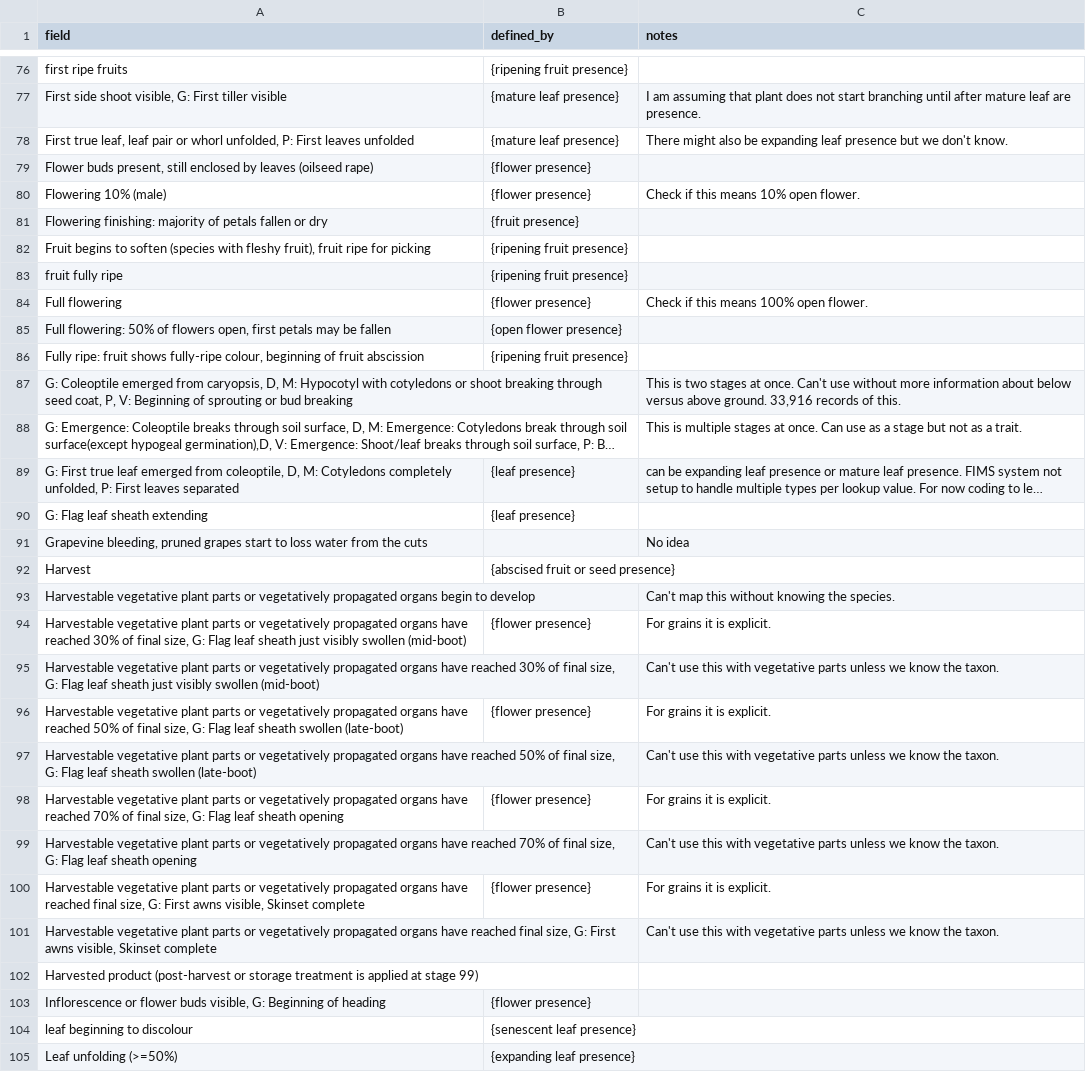
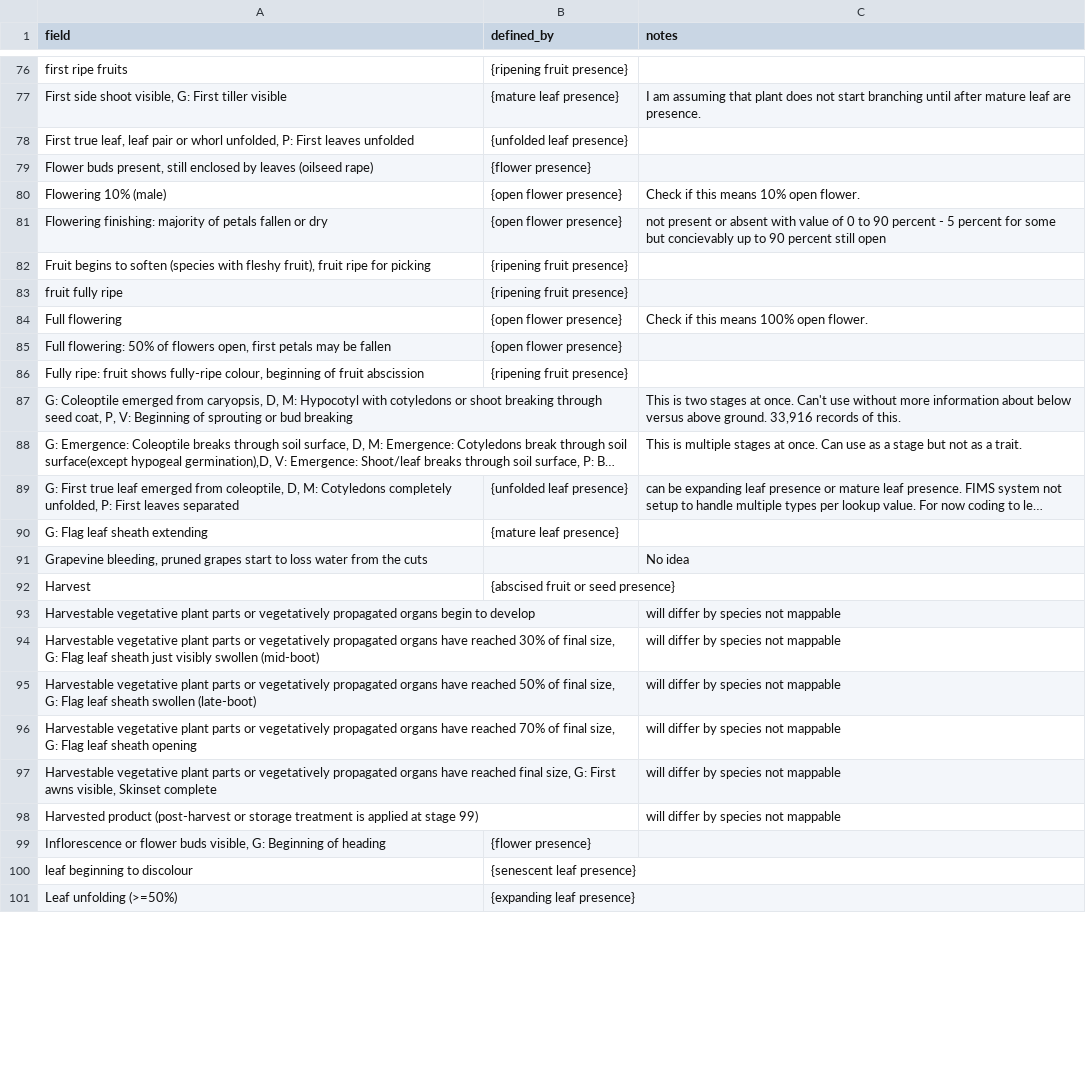
Before and after one commit to edenny/pheno_paper, a CSV file: bin/projects/pep725/config/description.csv, drawn as a sheet; only a part is shown, gaps mark what is left out; long unchanged cells end in …; removed rows and columns are numbered as before the commit, all else as after; the diff covers the shown part only; the diff names each change by its address in the sheet, - before the commit and + after, or states it on an @@ line.

Commit message:
adding Ellen's revisions for description

```diff
--- a/bin/projects/pep725/config/description.csv
+++ b/bin/projects/pep725/config/description.csv
-B78 (defined_by): {mature leaf presence}
+B78 (defined_by): {unfolded leaf presence}
-C78 (notes): There might also be expanding leaf presence but we don't know.
+C78 (notes): (empty)
-B80 (defined_by): {flower presence}
+B80 (defined_by): {open flower presence}
-B81 (defined_by): {fruit presence}
+B81 (defined_by): {open flower presence}
-C81 (notes): (empty)
+C81 (notes): not present or absent with value of 0 to 90 percent - 5 percent for some but concievably up to 90 percent still open
-B84 (defined_by): {flower presence}
+B84 (defined_by): {open flower presence}
-B89 (defined_by): {leaf presence}
+B89 (defined_by): {unfolded leaf presence}
-B90 (defined_by): {leaf presence}
+B90 (defined_by): {mature leaf presence}
-C93 (notes): Can't map this without knowing the species.
+C93 (notes): will differ by species not mappable
-row 94: Harvestable vegetative plant parts or vegetatively propagated organs have reached 30% of final size, G: Flag leaf sheath just visibly swollen (mid-boot) | {flower presence} | For grains it is explicit.
-C94 (notes): Can't use this with vegetative parts unless we know the taxon.
+C94 (notes): will differ by species not mappable
-row 96: Harvestable vegetative plant parts or vegetatively propagated organs have reached 50% of final size, G: Flag leaf sheath swollen (late-boot) | {flower presence} | For grains it is explicit.
-C95 (notes): Can't use this with vegetative parts unless we know the taxon.
+C95 (notes): will differ by species not mappable
-row 98: Harvestable vegetative plant parts or vegetatively propagated organs have reached 70% of final size, G: Flag leaf sheath opening | {flower presence} | For grains it is explicit.
-C96 (notes): Can't use this with vegetative parts unless we know the taxon.
+C96 (notes): will differ by species not mappable
-row 100: Harvestable vegetative plant parts or vegetatively propagated organs have reached final size, G: First awns visible, Skinset complete | {flower presence} | For grains it is explicit.
-C97 (notes): Can't use this with vegetative parts unless we know the taxon.
+C97 (notes): will differ by species not mappable
-C98 (notes): (empty)
+C98 (notes): will differ by species not mappable
```
Also changed, not shown: 25 edited cells elsewhere in this file.
